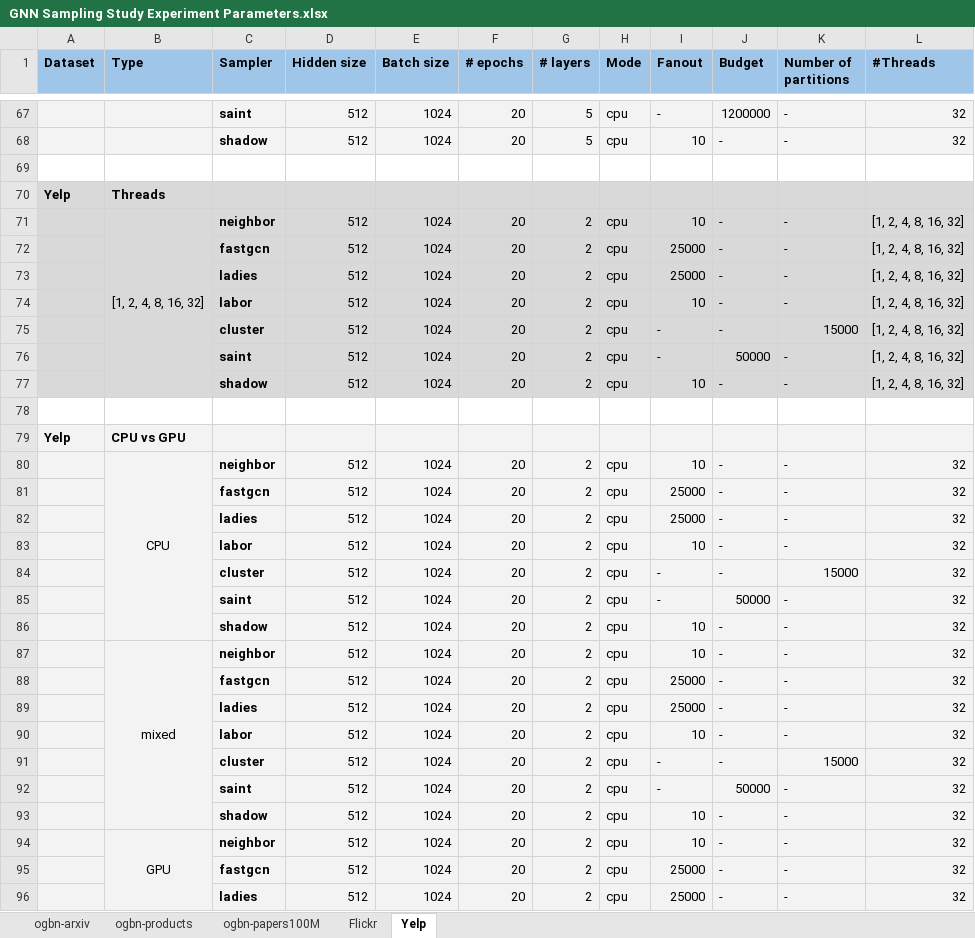
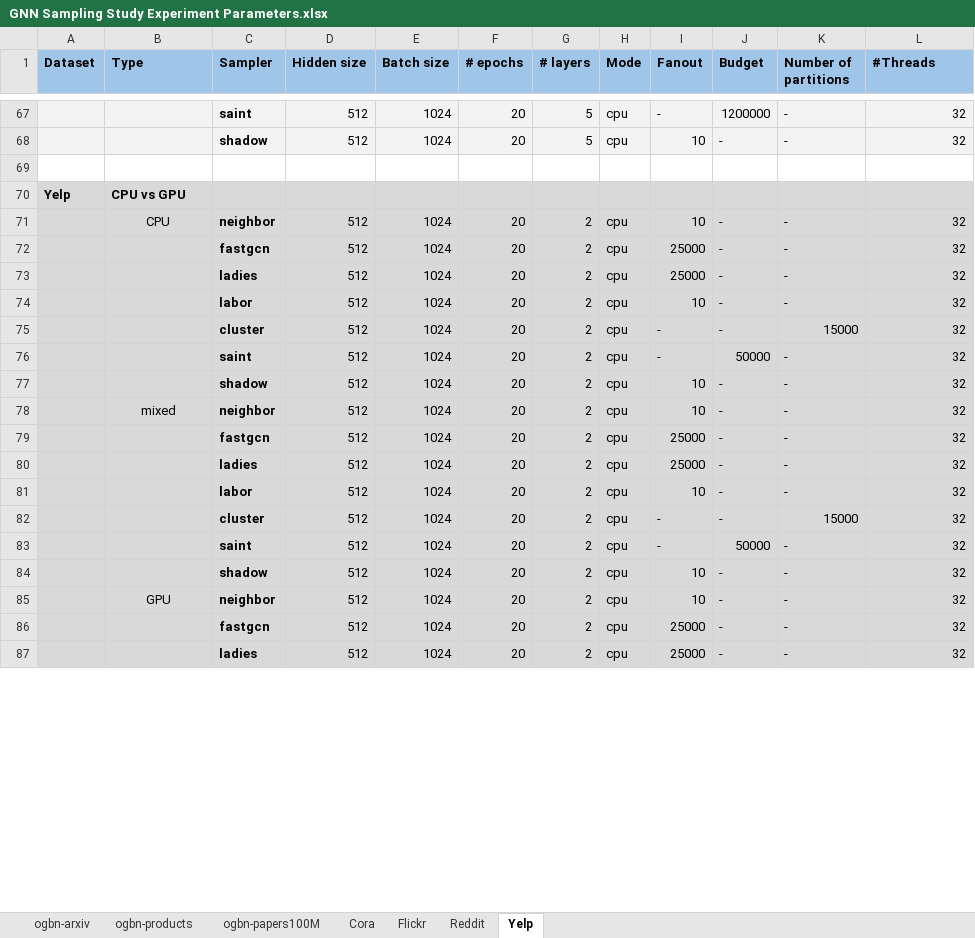
Before and after one commit to janavatter/gnn-sampling-study, an Excel workbook: artifacts/GNN Sampling Study Experiment Parameters.xlsx, sheet Yelp, drawn as a sheet; only a part is shown, gaps mark what is left out; values as stored, in another font and other column widths than the file's, no borders; charts and pictures not drawn; removed rows and columns are numbered as before the commit, all else as after; the diff covers the shown part only; the diff names each change by its address in the sheet, - before the commit and + after, or states it on an @@ line.

```diff
--- a/artifacts/GNN Sampling Study Experiment Parameters.xlsx (sheet Yelp)
+++ b/artifacts/GNN Sampling Study Experiment Parameters.xlsx (sheet Yelp)
+sheet tab: Cora
+sheet tab: Reddit
-row 70: Yelp | Threads
-row 71:  | [1, 2, 4, 8, 16, 32] | neighbor | 512 | 1024 | 20 | 2 | cpu | 10 | - | - | [1, 2, 4, 8, 16, 32]
-row 72:  |  | fastgcn | 512 | 1024 | 20 | 2 | cpu | 25000 | - | - | [1, 2, 4, 8, 16, 32]
-row 73:  |  | ladies | 512 | 1024 | 20 | 2 | cpu | 25000 | - | - | [1, 2, 4, 8, 16, 32]
-row 74:  |  | labor | 512 | 1024 | 20 | 2 | cpu | 10 | - | - | [1, 2, 4, 8, 16, 32]
-row 75:  |  | cluster | 512 | 1024 | 20 | 2 | cpu | - | - | 15000 | [1, 2, 4, 8, 16, 32]
-row 76:  |  | saint | 512 | 1024 | 20 | 2 | cpu | - | 50000 | - | [1, 2, 4, 8, 16, 32]
-row 77:  |  | shadow | 512 | 1024 | 20 | 2 | cpu | 10 | - | - | [1, 2, 4, 8, 16, 32]
-row 78: (empty)
-A70:L71 fill: #F3F3F3
+A70:L71 fill: #D9D9D9
-B80:B86 merged
-A72:A77 fill: #F3F3F3
+A72:A77 fill: #D9D9D9
-B72:B77 fill: none
+B72:B77 fill: #D9D9D9
-C72:L77 fill: #F3F3F3
+C72:L77 fill: #D9D9D9
-A78:L78 fill: #F3F3F3
+A78:L78 fill: #D9D9D9
-B87:B93 merged
-A79:A84 fill: #F3F3F3
+A79:A84 fill: #D9D9D9
-B79:B84 fill: none
+B79:B84 fill: #D9D9D9
-C79:L84 fill: #F3F3F3
+C79:L84 fill: #D9D9D9
-A85:L85 fill: #F3F3F3
+A85:L85 fill: #D9D9D9
-B94:B100 merged
-A86:A87 fill: #F3F3F3
+A86:A87 fill: #D9D9D9
-B86:B87 fill: none
+B86:B87 fill: #D9D9D9
-C86:L87 fill: #F3F3F3
+C86:L87 fill: #D9D9D9
```
Also changed, not shown: cell formats elsewhere in this sheet, sheet ogbn-products, sheet ogbn-papers100M, sheet Flickr, sheet ogbn-arxiv, charts or pictures.
